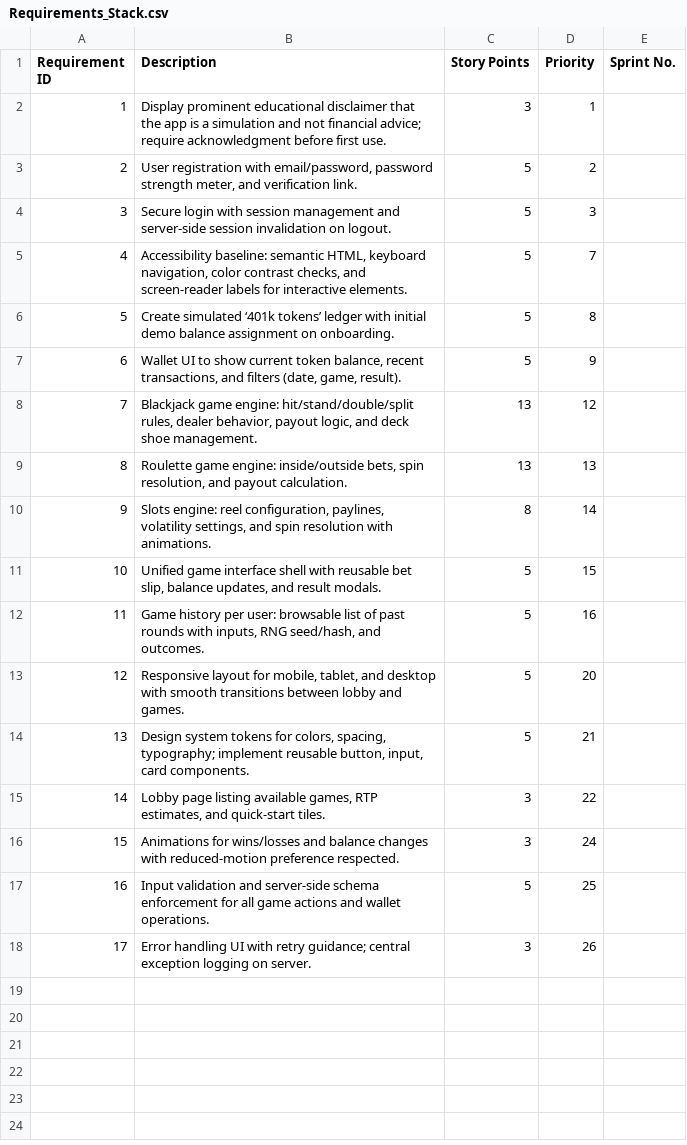
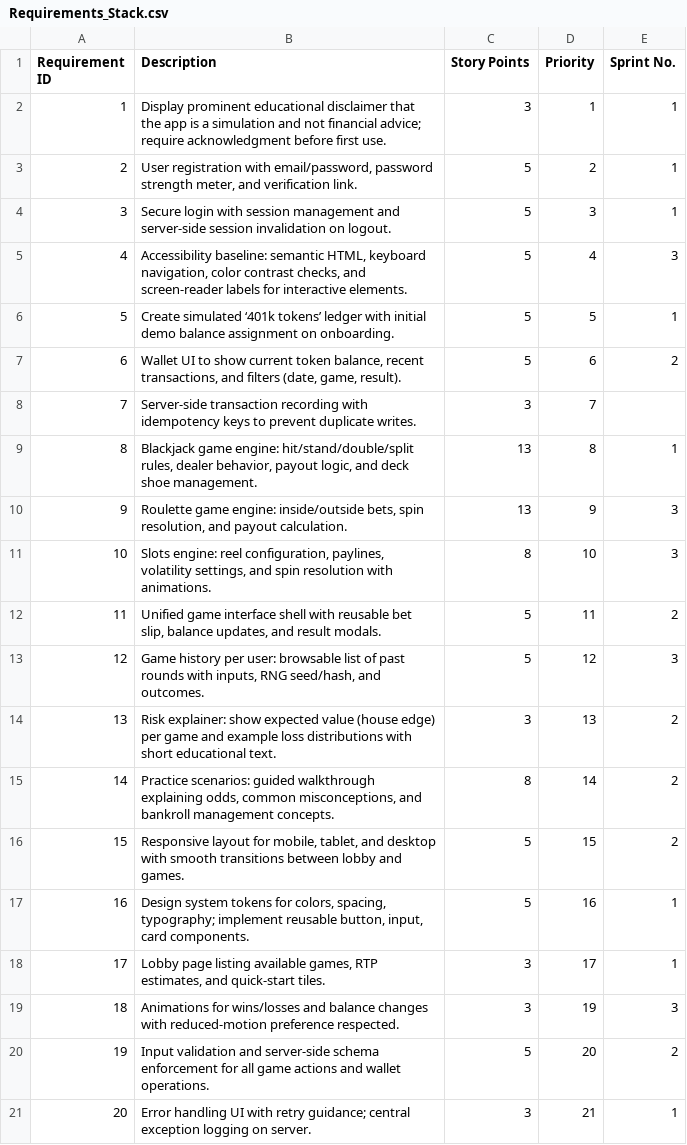
Before and after one commit to avutuan/581-project, a CSV file: documentation/Requirements_Stack.csv, drawn as a sheet; addresses are those after the commit; the diff names each change by its address in the sheet, - before the commit and + after, or states it on an @@ line.

Commit message:
fixed requirements stack

```diff
--- a/documentation/Requirements_Stack.csv
+++ b/documentation/Requirements_Stack.csv
-E2:E4 (Sprint No.): (empty)
+E2:E4 (Sprint No.): 1
-D5 (Priority): 7
+D5 (Priority): 4
-E5 (Sprint No.): (empty)
+E5 (Sprint No.): 3
-D6 (Priority): 8
+D6 (Priority): 5
-E6 (Sprint No.): (empty)
+E6 (Sprint No.): 1
-D7 (Priority): 9
+D7 (Priority): 6
-E7 (Sprint No.): (empty)
+E7 (Sprint No.): 2
+row 8: 7 | Server‑side transaction recording with idempotency keys to prevent duplicate writes. | 3 | 7
@@ column A (Requirement ID) renumbered from row 9 down @@
-D9 (Priority): 12
+D9 (Priority): 8
-E9 (Sprint No.): (empty)
+E9 (Sprint No.): 1
-D10 (Priority): 13
+D10 (Priority): 9
-E10:E11 (Sprint No.): (empty)
+E10:E11 (Sprint No.): 3
-D11 (Priority): 14
+D11 (Priority): 10
-D12 (Priority): 15
+D12 (Priority): 11
-E12 (Sprint No.): (empty)
+E12 (Sprint No.): 2
-D13 (Priority): 16
+D13 (Priority): 12
-E13 (Sprint No.): (empty)
+E13 (Sprint No.): 3
+row 14: 13 | Risk explainer: show expected value (house edge) per game and example loss distributions with short educational text. | 3 | 13 | 2
+row 15: 14 | Practice scenarios: guided walkthrough explaining odds, common misconceptions, and bankroll management concepts. | 8 | 14 | 2
-D16 (Priority): 20
+D16 (Priority): 15
-E16 (Sprint No.): (empty)
+E16 (Sprint No.): 2
-D17 (Priority): 21
+D17 (Priority): 16
-E17:E18 (Sprint No.): (empty)
+E17:E18 (Sprint No.): 1
-D18 (Priority): 22
+D18 (Priority): 17
-D19 (Priority): 24
+D19 (Priority): 19
-E19 (Sprint No.): (empty)
+E19 (Sprint No.): 3
-D20 (Priority): 25
+D20 (Priority): 20
-E20 (Sprint No.): (empty)
+E20 (Sprint No.): 2
-D21 (Priority): 26
+D21 (Priority): 21
-E21 (Sprint No.): (empty)
+E21 (Sprint No.): 1
```
